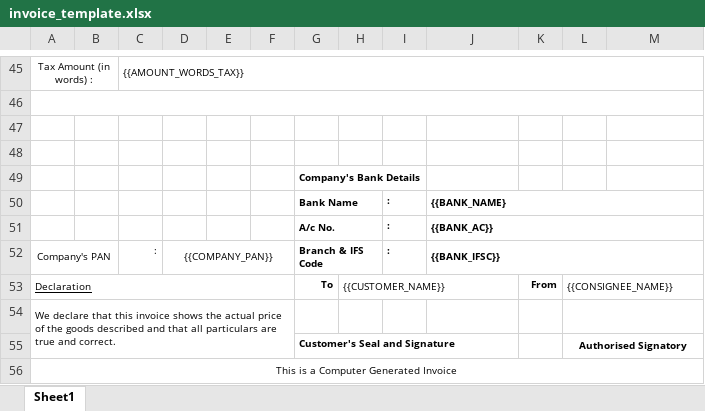
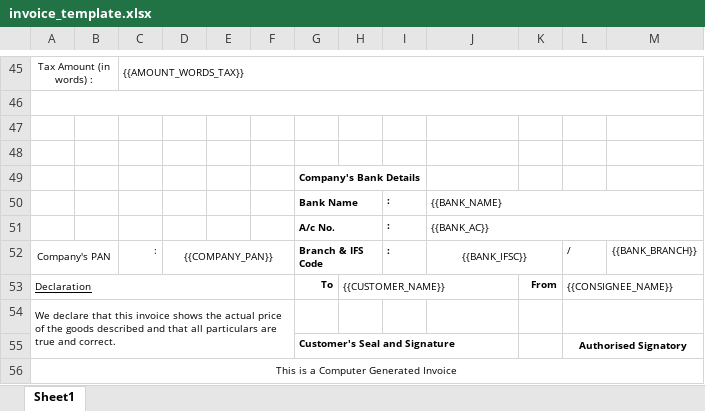
Before and after one commit to ABHIisNotdead/Telly_Mobile, an Excel workbook: app/src/main/assets/invoice_template.xlsx, sheet Sheet1, drawn as a sheet; only a part is shown, gaps mark what is left out; values as stored, in another font and other column widths than the file's, no borders; removed rows and columns are numbered as before the commit, all else as after; the diff covers the shown part only; the diff names each change by its address in the sheet, - before the commit and + after, or states it on an @@ line.

```diff
--- a/app/src/main/assets/invoice_template.xlsx (sheet Sheet1)
+++ b/app/src/main/assets/invoice_template.xlsx (sheet Sheet1)
-J50:J52 bold: on
+J50:J52 bold: off
-J52 alignment: left
+J52 alignment: center
-J52:M52 merged
+J52:K52 merged
-L52: (empty)
+L52: /
-M52: (empty)
+M52: {{BANK_BRANCH}}
```
Also changed, not shown: 5 added rows, 5 removed rows, 16 edited cells, cell formats and merged cells elsewhere in this sheet, app/src/main/assets/purchaseVoucher.xlsx, 22 other files.
